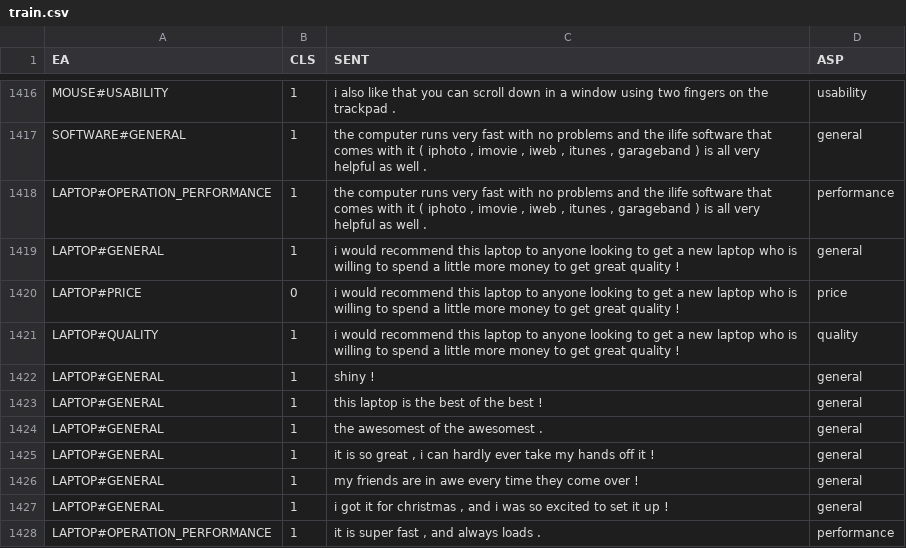
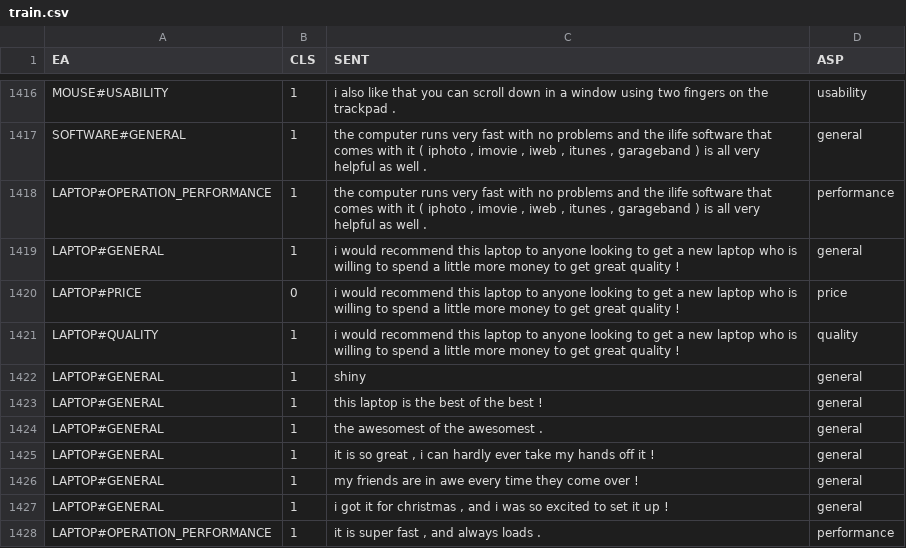
Before and after one commit to LingxB/puer, a CSV file: data/processed/SemEval15_laptop/train.csv, drawn as a sheet; only a part is shown, gaps mark what is left out.

Commit message:
fix shiny

```diff
--- a/data/processed/SemEval15_laptop/train.csv
+++ b/data/processed/SemEval15_laptop/train.csv
@@ -1421,3 +1421,3 @@ LAPTOP#PRICE,0,i would recommend this laptop to anyone looking to get a new lapt
 LAPTOP#QUALITY,1,i would recommend this laptop to anyone looking to get a new laptop who is willing to spend a little more money to get great quality !,quality
-LAPTOP#GENERAL,1,shiny !,general
+LAPTOP#GENERAL,1,shiny,general
 LAPTOP#GENERAL,1,this laptop is the best of the best !,general
```
